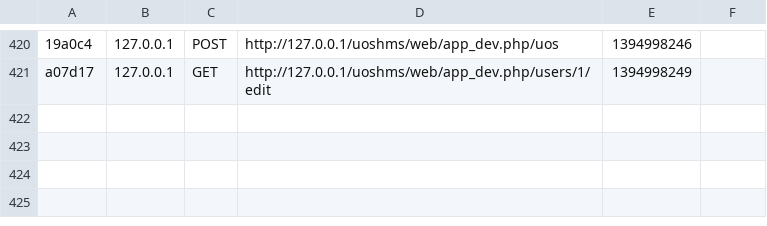
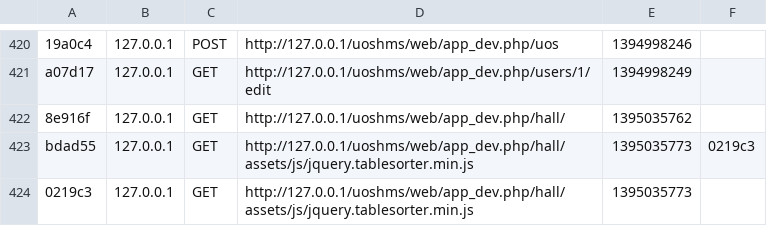
Before and after one commit to bruntha1991/uoshms, a CSV file: app/cache/dev/profiler/index.csv, drawn as a sheet; only a part is shown, gaps mark what is left out; the diff names each change by its address in the sheet, - before the commit and + after, or states it on an @@ line.

```diff
--- a/app/cache/dev/profiler/index.csv
+++ b/app/cache/dev/profiler/index.csv
+row 422: 8e916f | 127.0.0.1 | GET | http://127.0.0.1/uoshms/web/app_dev.php/hall/ | 1395035762
+row 423: bdad55 | 127.0.0.1 | GET | http://127.0.0.1/uoshms/web/app_dev.php/hall/assets/js/jquery.tablesorter.min.js | 1395035773 | 0219c3
+row 424: 0219c3 | 127.0.0.1 | GET | http://127.0.0.1/uoshms/web/app_dev.php/hall/assets/js/jquery.tablesorter.min.js | 1395035773
```
Also changed, not shown: 20 other files.
